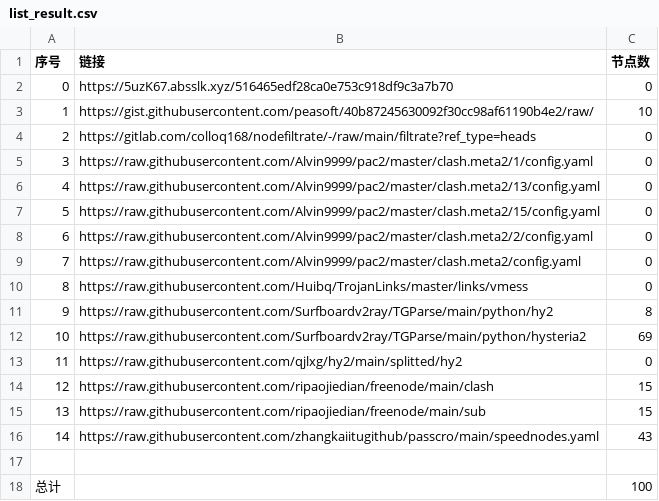
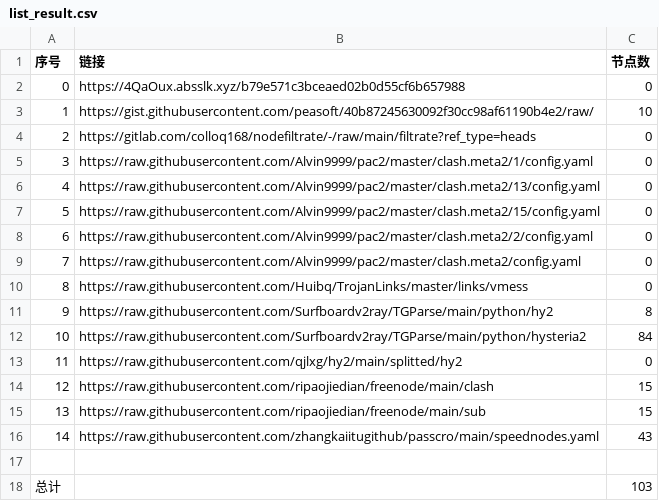
Before and after one commit to AlabasterStone/NoMoreWalls, a CSV file: list_result.csv, drawn as a sheet.

```diff
--- a/list_result.csv
+++ b/list_result.csv
@@ -1,3 +1,3 @@
 序号,链接,节点数
-0,https://5uzK67.absslk.xyz/516465edf28ca0e753c918df9c3a7b70,0
+0,https://4QaOux.absslk.xyz/b79e571c3bceaed02b0d55cf6b657988,0
 1,https://gist.githubusercontent.com/peasoft/40b87245630092f30cc98af61190b4e2/raw/,10
@@ -11,3 +11,3 @@
 9,https://raw.githubusercontent.com/Surfboardv2ray/TGParse/main/python/hy2,8
-10,https://raw.githubusercontent.com/Surfboardv2ray/TGParse/main/python/hysteria2,69
+10,https://raw.githubusercontent.com/Surfboardv2ray/TGParse/main/python/hysteria2,84
 11,https://raw.githubusercontent.com/qjlxg/hy2/main/splitted/hy2,0
@@ -17,2 +17,2 @@
 
-总计,,100
+总计,,103
```
Also changed, not shown: 15 other files.
